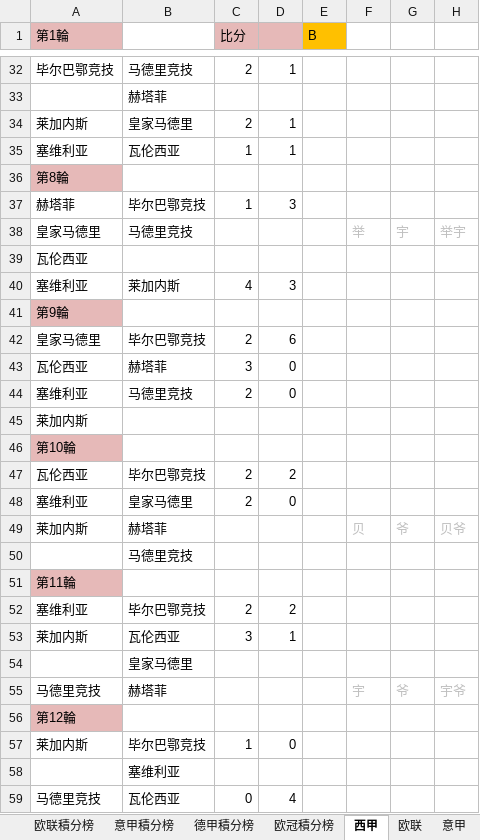
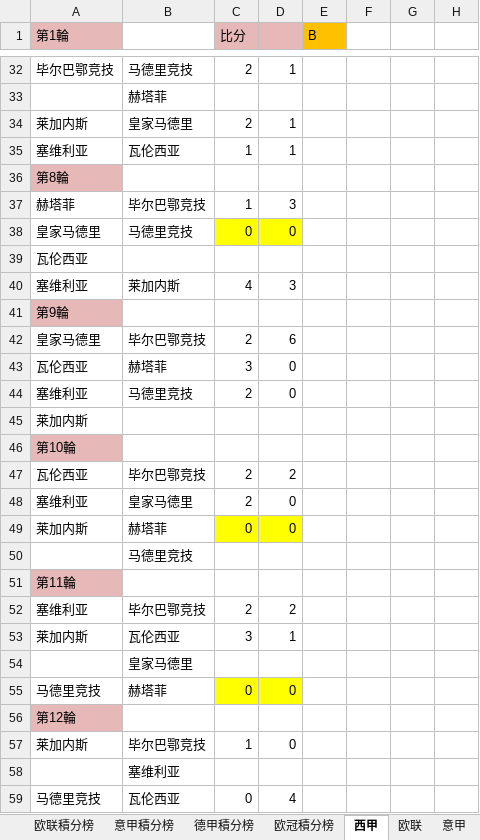
Before and after one commit to yarksee/ISCPrimierLeague, an Excel workbook: 联赛排名47.xlsm, sheet 西甲, drawn as a sheet; only a part is shown, gaps mark what is left out; values as stored, in another font and other column widths than the file's, no borders; removed rows and columns are numbered as before the commit, all else as after; the diff names each change by its address in the sheet, - before the commit and + after, or states it on an @@ line.

```diff
--- a/联赛排名47.xlsm (sheet 西甲)
+++ b/联赛排名47.xlsm (sheet 西甲)
-row 38: 皇家马德里 | 马德里竞技 |  |  |  | 举 | 宇 | 举宇
+row 38: 皇家马德里 | 马德里竞技 | 0 | 0
-row 49: 莱加内斯 | 赫塔菲 |  |  |  | 贝 | 爷 | 贝爷
+row 49: 莱加内斯 | 赫塔菲 | 0 | 0
-row 55: 马德里竞技 | 赫塔菲 |  |  |  | 宇 | 爷 | 宇爷
+row 55: 马德里竞技 | 赫塔菲 | 0 | 0
```
Also changed, not shown: sheet 欧冠, sheet 达修波得, sheet 欧冠積分榜, sheet 德甲, sheet 西甲積分榜, sheet 德甲積分榜, formulas that keep their value, charts or pictures.
